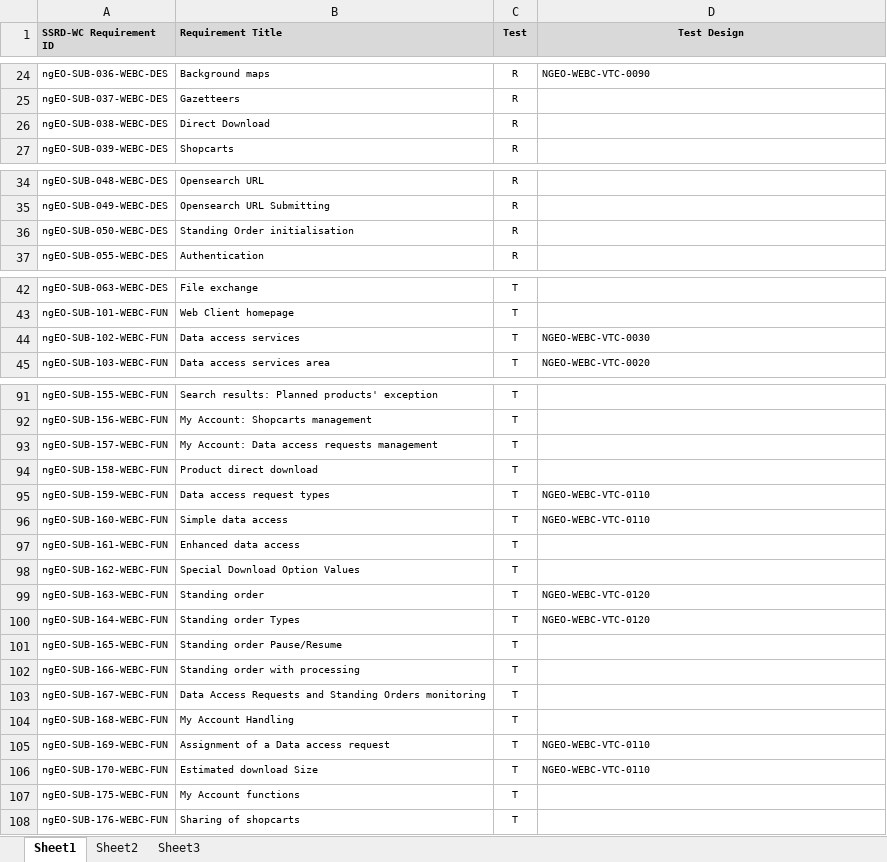
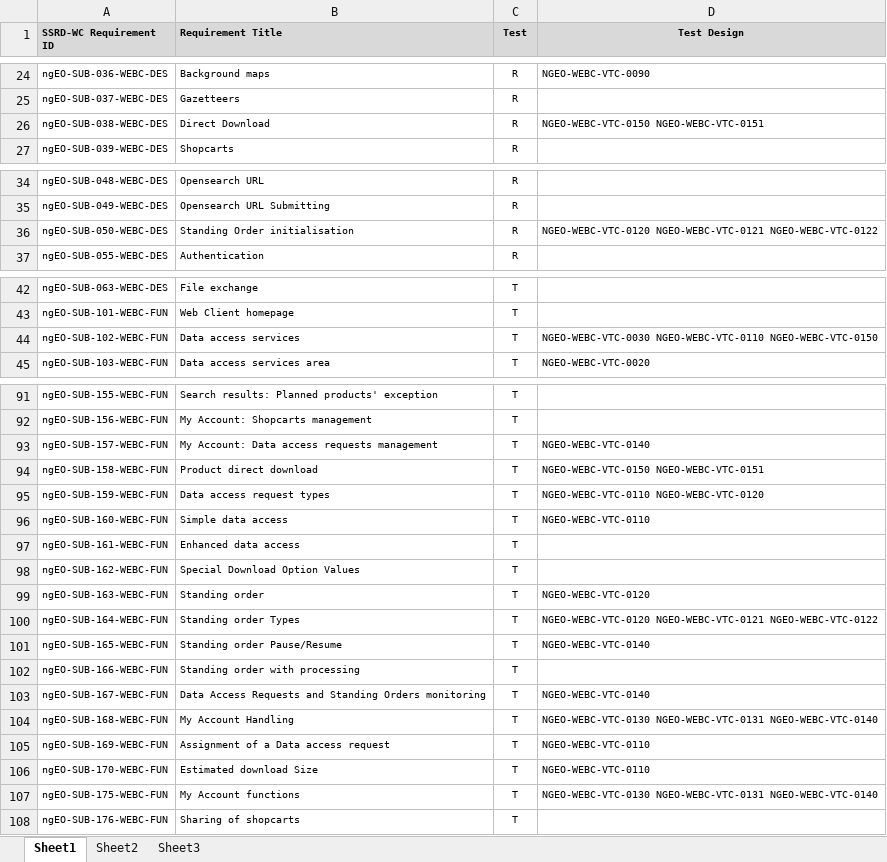
Before and after one commit to TPZF/ngEO, an Excel workbook: documentation/Req_SSTP.xlsx, sheet Sheet1, drawn as a sheet; only a part is shown, gaps mark what is left out; values as stored, in another font and other column widths than the file's, no borders; the diff names each change by its address in the sheet, - before the commit and + after, or states it on an @@ line.

Commit message:
updated for sprint 3

```diff
--- a/documentation/Req_SSTP.xlsx (sheet Sheet1)
+++ b/documentation/Req_SSTP.xlsx (sheet Sheet1)
-D26 (Test Design): (empty)
+D26 (Test Design): NGEO-WEBC-VTC-0150 NGEO-WEBC-VTC-0151
-D36 (Test Design): (empty)
+D36 (Test Design): NGEO-WEBC-VTC-0120 NGEO-WEBC-VTC-0121 NGEO-WEBC-VTC-0122
-D44 (Test Design): NGEO-WEBC-VTC-0030
+D44 (Test Design): NGEO-WEBC-VTC-0030 NGEO-WEBC-VTC-0110 NGEO-WEBC-VTC-0150
-D93 (Test Design): (empty)
+D93 (Test Design): NGEO-WEBC-VTC-0140
-D94 (Test Design): (empty)
+D94 (Test Design): NGEO-WEBC-VTC-0150 NGEO-WEBC-VTC-0151
-D95 (Test Design): NGEO-WEBC-VTC-0110
+D95 (Test Design): NGEO-WEBC-VTC-0110 NGEO-WEBC-VTC-0120
-D100 (Test Design): NGEO-WEBC-VTC-0120
+D100 (Test Design): NGEO-WEBC-VTC-0120 NGEO-WEBC-VTC-0121 NGEO-WEBC-VTC-0122
-D101 (Test Design): (empty)
+D101 (Test Design): NGEO-WEBC-VTC-0140
-D103 (Test Design): (empty)
+D103 (Test Design): NGEO-WEBC-VTC-0140
-D104 (Test Design): (empty)
+D104 (Test Design): NGEO-WEBC-VTC-0130 NGEO-WEBC-VTC-0131 NGEO-WEBC-VTC-0140
-D107 (Test Design): (empty)
+D107 (Test Design): NGEO-WEBC-VTC-0130 NGEO-WEBC-VTC-0131 NGEO-WEBC-VTC-0140
```
